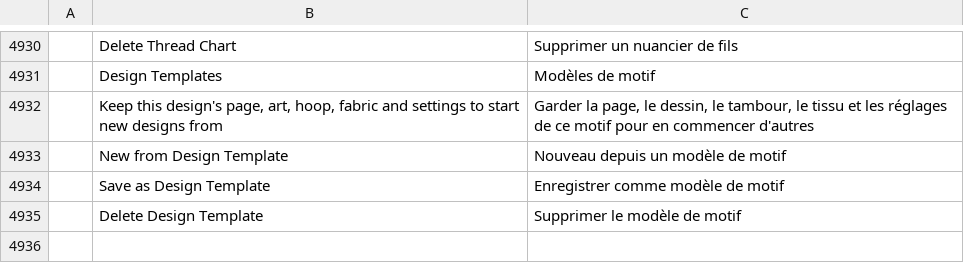
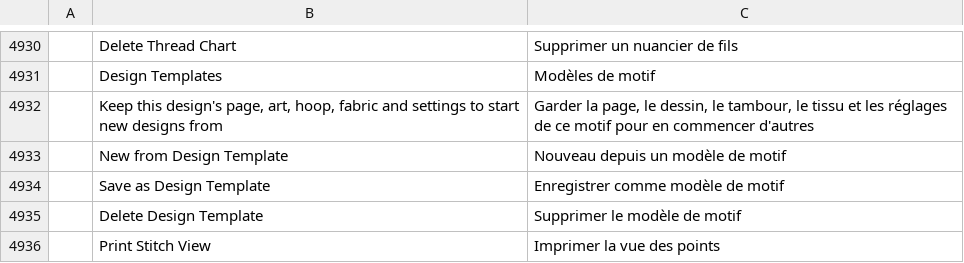
Before and after one commit to SiteSentrix/StitchFoundry, a TSV file: crates/ui-egui/src/i18n/fr.tsv, drawn as a sheet; only a part is shown, gaps mark what is left out; the diff names each change by its address in the sheet, - before the commit and + after, or states it on an @@ line.

```diff
--- a/crates/ui-egui/src/i18n/fr.tsv
+++ b/crates/ui-egui/src/i18n/fr.tsv
+row 4936:  | Print Stitch View | Imprimer la vue des points
```
Also changed, not shown: crates/ui-egui/src/i18n/es.tsv, crates/ui-egui/src/i18n/ja.tsv, 13 other files.
